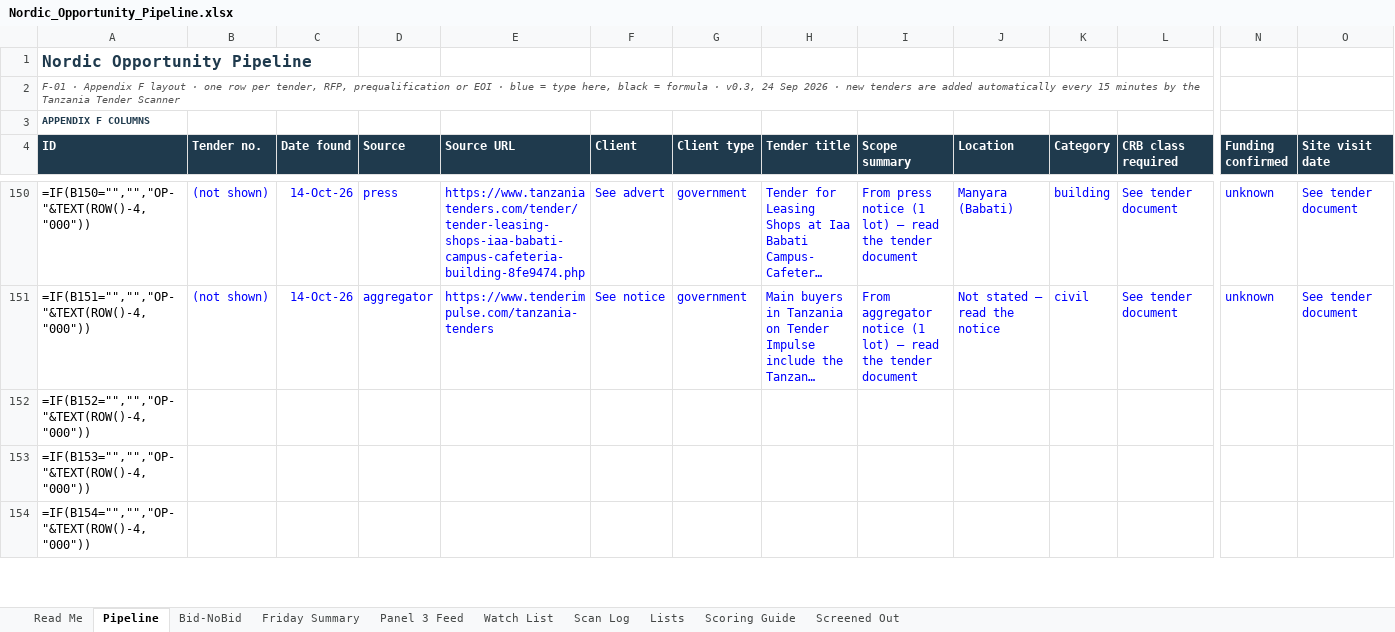
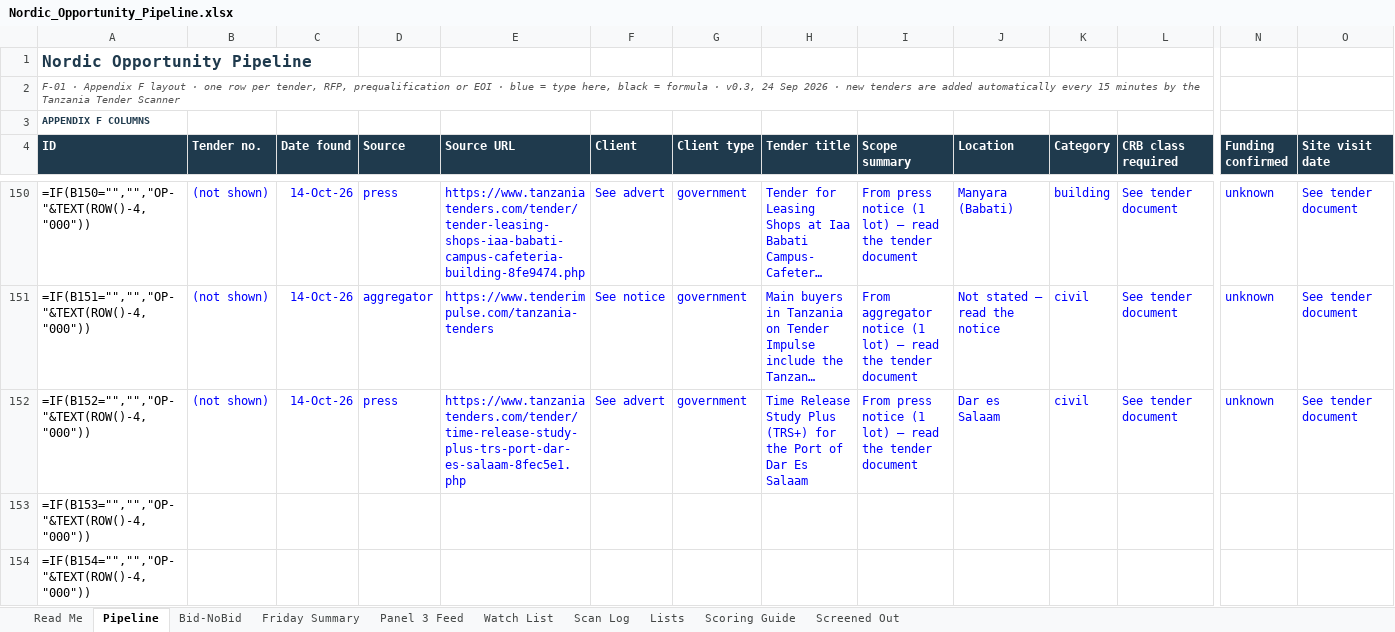
Before and after one commit to frankkashushura/nordic-tender-scanner, an Excel workbook: data/Nordic_Opportunity_Pipeline.xlsx, sheet Pipeline, drawn as a sheet; only a part is shown, gaps mark what is left out; long unchanged cells end in …; values as stored, in another font and other column widths than the file's, no borders; formulas without a stored value are shown as written; conditional formats not drawn; the diff covers the shown part only; the diff names each change by its address in the sheet, - before the commit and + after, or states it on an @@ line.

```diff
--- a/data/Nordic_Opportunity_Pipeline.xlsx (sheet Pipeline)
+++ b/data/Nordic_Opportunity_Pipeline.xlsx (sheet Pipeline)
-B152 (Tender no.): (empty)
+B152 (Tender no.): (not shown)
-C152 (Date found): (empty)
+C152 (Date found): 14-Oct-26
-D152 (Source): (empty)
+D152 (Source): press
-E152 (Source URL): (empty)
+E152 (Source URL): https://www.tanzaniatenders.com/tender/time-release-study-plus-trs-port-dar-es-salaam-8fec5e1.php
-F152 (Client): (empty)
+F152 (Client): See advert
-G152 (Client type): (empty)
+G152 (Client type): government
-H152 (Tender title): (empty)
+H152 (Tender title): Time Release Study Plus (TRS+) for the Port of Dar Es Salaam
-I152 (Scope summary): (empty)
+I152 (Scope summary): From press notice (1 lot) – read the tender document
-J152 (Location): (empty)
+J152 (Location): Dar es Salaam
-K152 (Category): (empty)
+K152 (Category): civil
-L152 (CRB class required): (empty)
+L152 (CRB class required): See tender document
-N152 (Funding confirmed): (empty)
+N152 (Funding confirmed): unknown
-O152 (Site visit date): (empty)
+O152 (Site visit date): See tender document
```
Also changed, not shown: 12 edited cells elsewhere in this sheet, sheet Scan Log, sheet Bid-NoBid, 6 other files.
